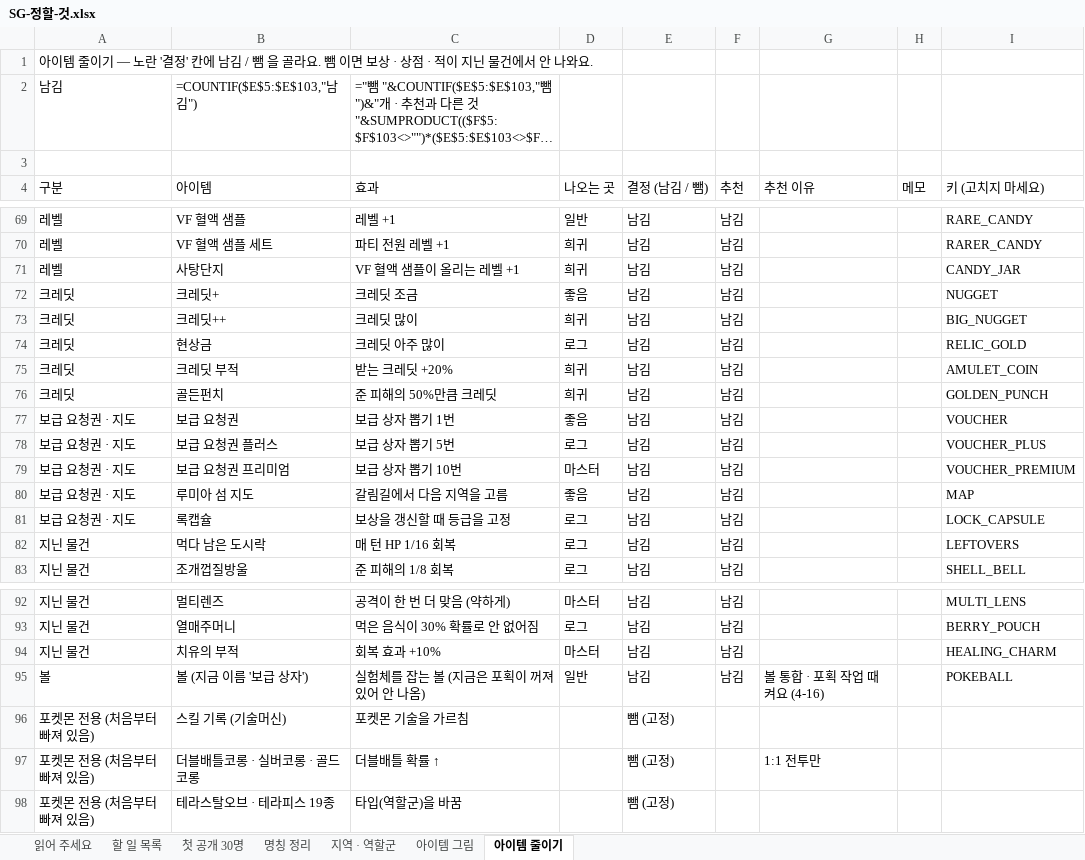
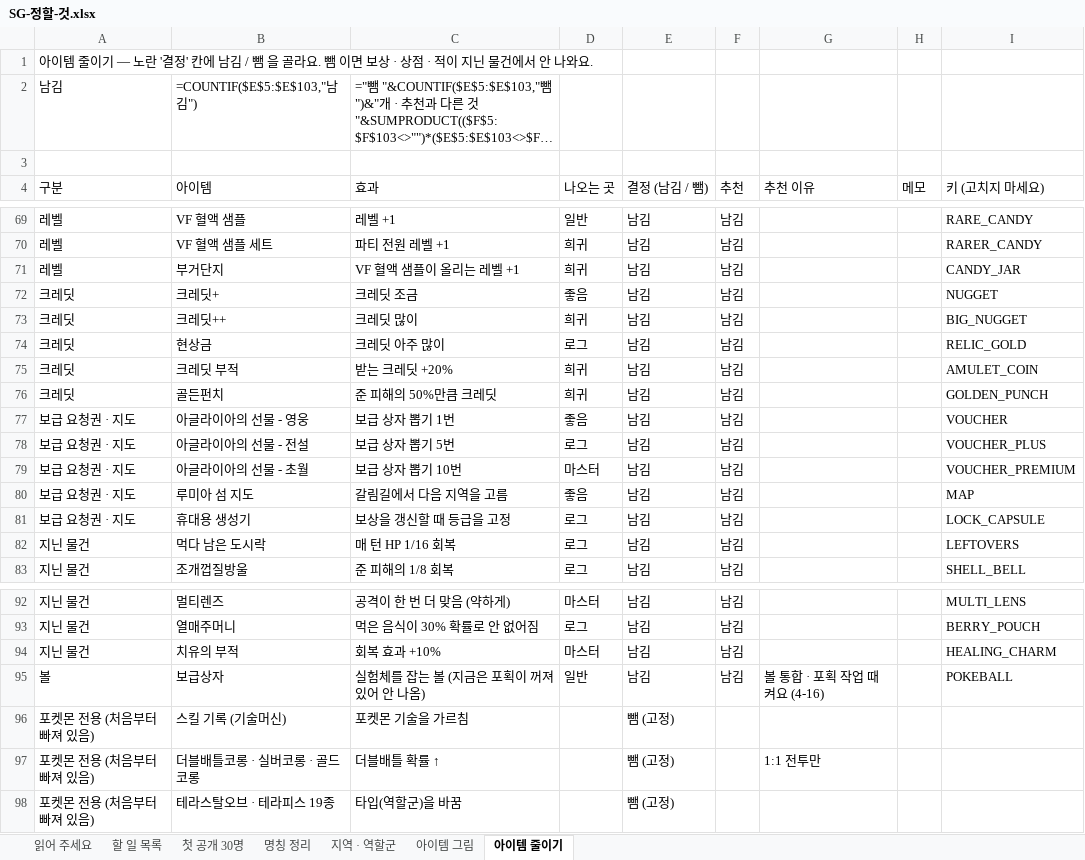
Before and after one commit to SG-pixiv/bseorogue, an Excel workbook: docs/sheets/SG-정할-것.xlsx, sheet 아이템 줄이기, drawn as a sheet; only a part is shown, gaps mark what is left out; long unchanged cells end in …; values as stored, in another font and other column widths than the file's, no cell formats; formulas without a stored value are shown as written; the diff covers the shown part only; the diff names each change by its address in the sheet, - before the commit and + after, or states it on an @@ line.

```diff
--- a/docs/sheets/SG-정할-것.xlsx (sheet 아이템 줄이기)
+++ b/docs/sheets/SG-정할-것.xlsx (sheet 아이템 줄이기)
-B71 (아이템): 사탕단지
+B71 (아이템): 부거단지
-B77 (아이템): 보급 요청권
+B77 (아이템): 아글라이아의 선물 - 영웅
-B78 (아이템): 보급 요청권 플러스
+B78 (아이템): 아글라이아의 선물 - 전설
-B79 (아이템): 보급 요청권 프리미엄
+B79 (아이템): 아글라이아의 선물 - 초월
-B81 (아이템): 록캡슐
+B81 (아이템): 휴대용 생성기
-B95 (아이템): 볼 (지금 이름 '보급 상자')
+B95 (아이템): 보급상자
```
Also changed, not shown: 38 edited cells elsewhere in this sheet, cell formats, 39 other files.
